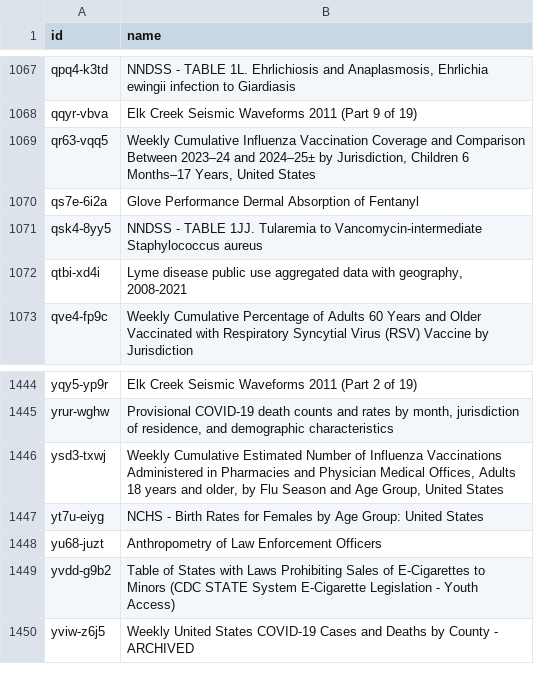
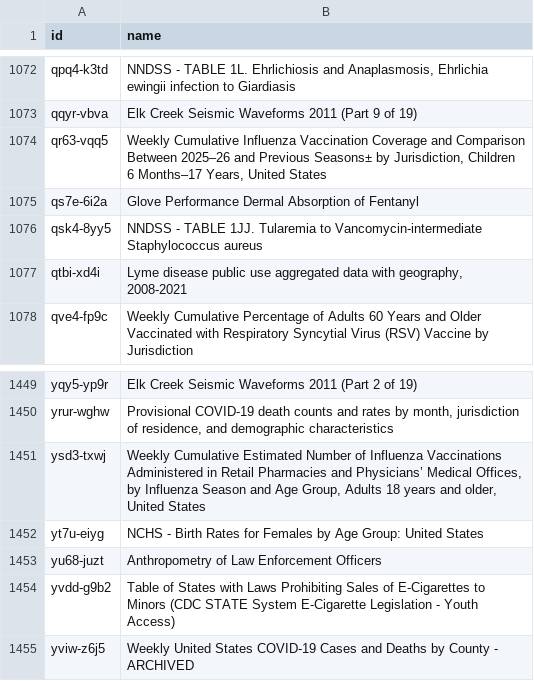
Before and after one commit to jemory/cdc-data-changes, a CSV file: exported_data/cdc-data-names.csv, drawn as a sheet; only a part is shown, gaps mark what is left out; the diff covers the shown part only.

```diff
--- a/exported_data/cdc-data-names.csv
+++ b/exported_data/cdc-data-names.csv
@@ -1068,3 +1073,3 @@ qpq4-k3td,"NNDSS - TABLE 1L. Ehrlichiosis and Anaplasmosis, Ehrlichia ewingii in
 qqyr-vbva,Elk Creek Seismic Waveforms 2011 (Part 9 of 19)
-qr63-vqq5,"Weekly Cumulative Influenza Vaccination Coverage and Comparison Between 2023–24 and 2024–25± by Jurisdiction, Children 6 Months–17 Years, United States"
+qr63-vqq5,"Weekly Cumulative Influenza Vaccination Coverage and Comparison Between 2025–26 and Previous Seasons± by Jurisdiction, Children 6 Months–17 Years, United States"
 qs7e-6i2a,Glove Performance Dermal Absorption of Fentanyl
@@ -1445,3 +1450,3 @@ yqy5-yp9r,Elk Creek Seismic Waveforms 2011 (Part 2 of 19)
 yrur-wghw,"Provisional COVID-19 death counts and rates by month, jurisdiction of residence, and demographic characteristics"
-ysd3-txwj,"Weekly Cumulative Estimated Number of Influenza Vaccinations Administered in Pharmacies and Physician Medical Offices, Adults 18 years and older, by Flu Season and Age Group, United States"
+ysd3-txwj,"Weekly Cumulative Estimated Number of Influenza Vaccinations Administered in Retail Pharmacies and Physicians’ Medical Offices, by Influenza Season and Age Group, Adults 18 years and older, United States"
 yt7u-eiyg,NCHS - Birth Rates for Females by Age Group: United States
```
Also changed, not shown: 5 added rows and 5 edited cells elsewhere in this file, 3 other files.
